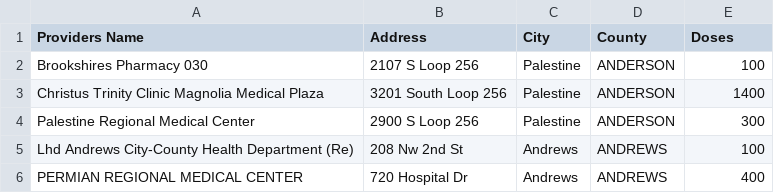
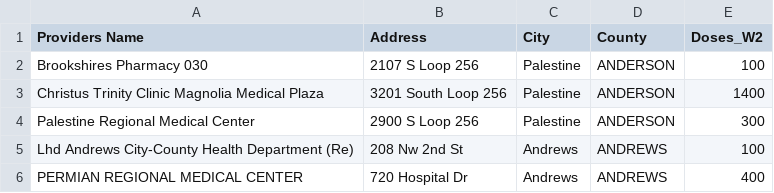
Before and after one commit to NicoJacGo/Texas-Vaccine-Data, a CSV file: data/week2.csv, drawn as a sheet; only a part is shown.

```diff
--- a/data/week2.csv
+++ b/data/week2.csv
@@ -1,2 +1,2 @@
-Providers Name,Address,City,County,Doses
+Providers Name,Address,City,County,Doses_W2
 Brookshires Pharmacy 030,2107 S Loop 256,Palestine,ANDERSON,100
```
Also changed, not shown: data/week1.csv, data/week3.csv, 3 other files.
